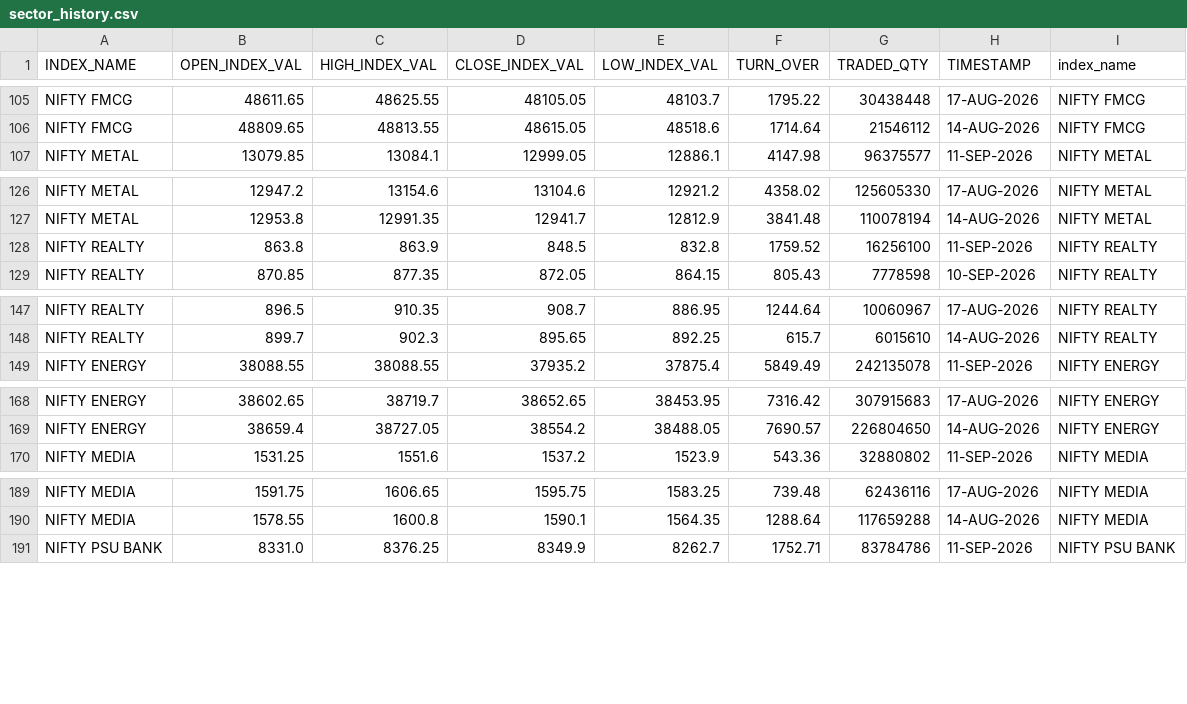
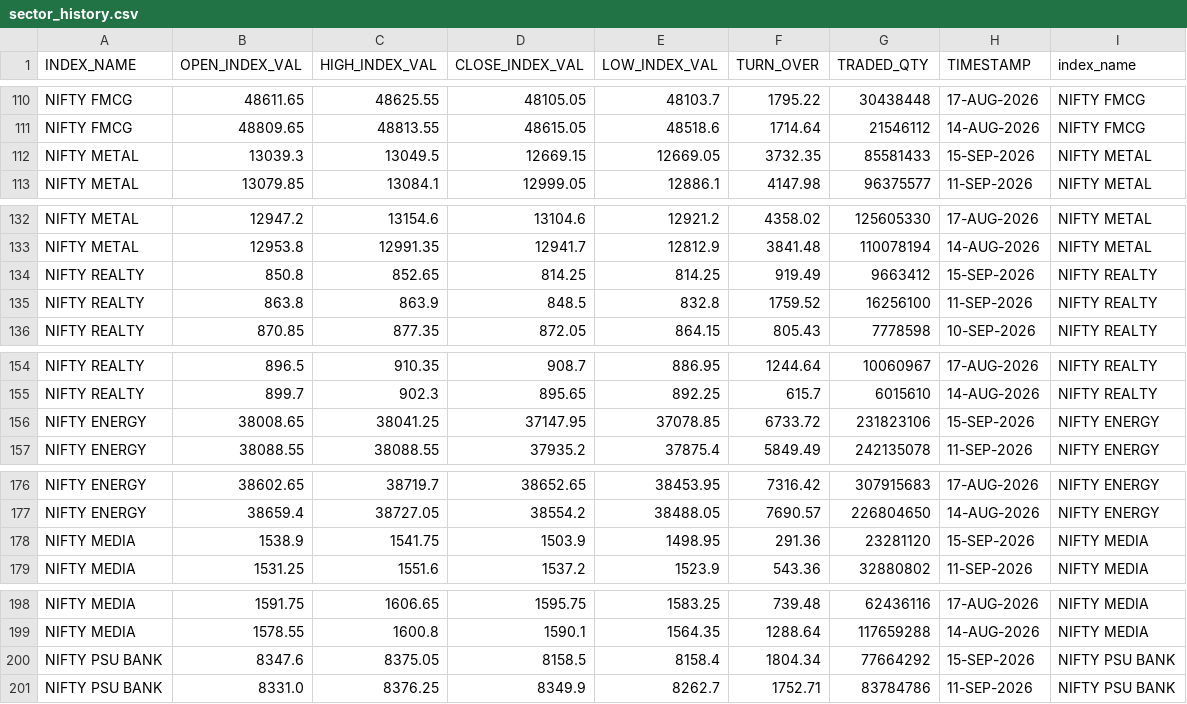
Before and after one commit to Aruj-Singh/nse-dashboard, a CSV file: data/sector_history.csv, drawn as a sheet; only a part is shown, gaps mark what is left out; the diff covers the shown part only.

```diff
--- a/data/sector_history.csv
+++ b/data/sector_history.csv
@@ -106,2 +111,3 @@ NIFTY FMCG,48611.65,48625.55,48105.05,48103.7,1795.22,30438448,17-AUG-2026,NIFTY
 NIFTY FMCG,48809.65,48813.55,48615.05,48518.6,1714.64,21546112,14-AUG-2026,NIFTY FMCG
+NIFTY METAL,13039.3,13049.5,12669.15,12669.05,3732.35,85581433,15-SEP-2026,NIFTY METAL
 NIFTY METAL,13079.85,13084.1,12999.05,12886.1,4147.98,96375577,11-SEP-2026,NIFTY METAL
@@ -127,2 +133,3 @@ NIFTY METAL,12947.2,13154.6,13104.6,12921.2,4358.02,125605330,17-AUG-2026,NIFTY
 NIFTY METAL,12953.8,12991.35,12941.7,12812.9,3841.48,110078194,14-AUG-2026,NIFTY METAL
+NIFTY REALTY,850.8,852.65,814.25,814.25,919.49,9663412,15-SEP-2026,NIFTY REALTY
 NIFTY REALTY,863.8,863.9,848.5,832.8,1759.52,16256100,11-SEP-2026,NIFTY REALTY
@@ -148,2 +155,3 @@ NIFTY REALTY,896.5,910.35,908.7,886.95,1244.64,10060967,17-AUG-2026,NIFTY REALTY
 NIFTY REALTY,899.7,902.3,895.65,892.25,615.7,6015610,14-AUG-2026,NIFTY REALTY
+NIFTY ENERGY,38008.65,38041.25,37147.95,37078.85,6733.72,231823106,15-SEP-2026,NIFTY ENERGY
 NIFTY ENERGY,38088.55,38088.55,37935.2,37875.4,5849.49,242135078,11-SEP-2026,NIFTY ENERGY
@@ -169,2 +177,3 @@ NIFTY ENERGY,38602.65,38719.7,38652.65,38453.95,7316.42,307915683,17-AUG-2026,NI
 NIFTY ENERGY,38659.4,38727.05,38554.2,38488.05,7690.57,226804650,14-AUG-2026,NIFTY ENERGY
+NIFTY MEDIA,1538.9,1541.75,1503.9,1498.95,291.36,23281120,15-SEP-2026,NIFTY MEDIA
 NIFTY MEDIA,1531.25,1551.6,1537.2,1523.9,543.36,32880802,11-SEP-2026,NIFTY MEDIA
@@ -190,2 +199,3 @@ NIFTY MEDIA,1591.75,1606.65,1595.75,1583.25,739.48,62436116,17-AUG-2026,NIFTY ME
 NIFTY MEDIA,1578.55,1600.8,1590.1,1564.35,1288.64,117659288,14-AUG-2026,NIFTY MEDIA
+NIFTY PSU BANK,8347.6,8375.05,8158.5,8158.4,1804.34,77664292,15-SEP-2026,NIFTY PSU BANK
 NIFTY PSU BANK,8331.0,8376.25,8349.9,8262.7,1752.71,83784786,11-SEP-2026,NIFTY PSU BANK
```
Also changed, not shown: 10 added rows elsewhere in this file, data/bulk_deals.csv, data/most_active_value.csv, 9 other files.
